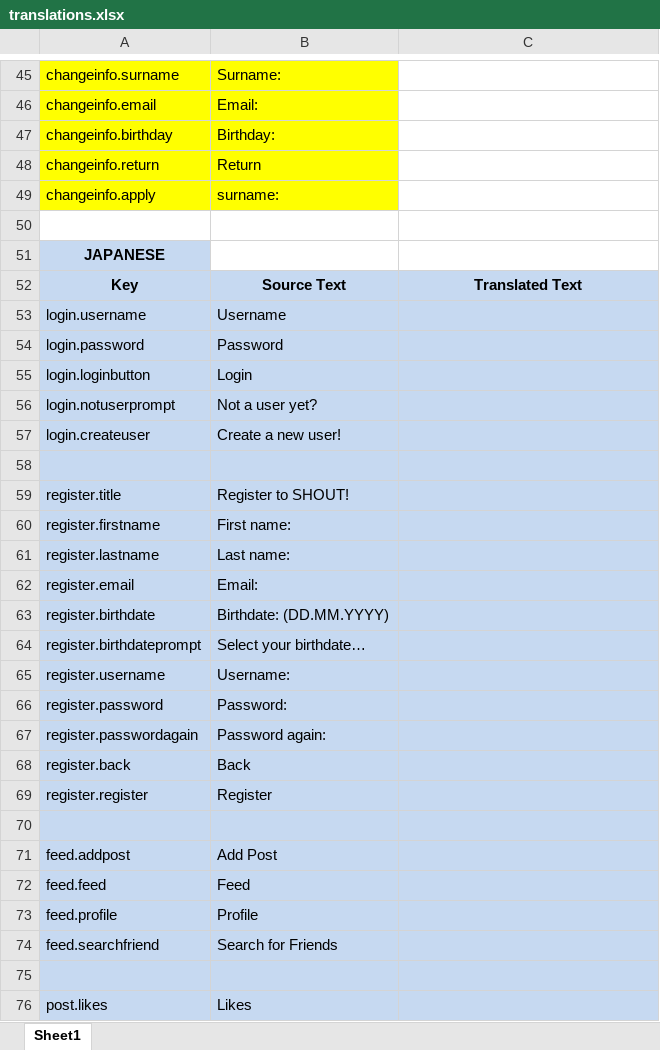
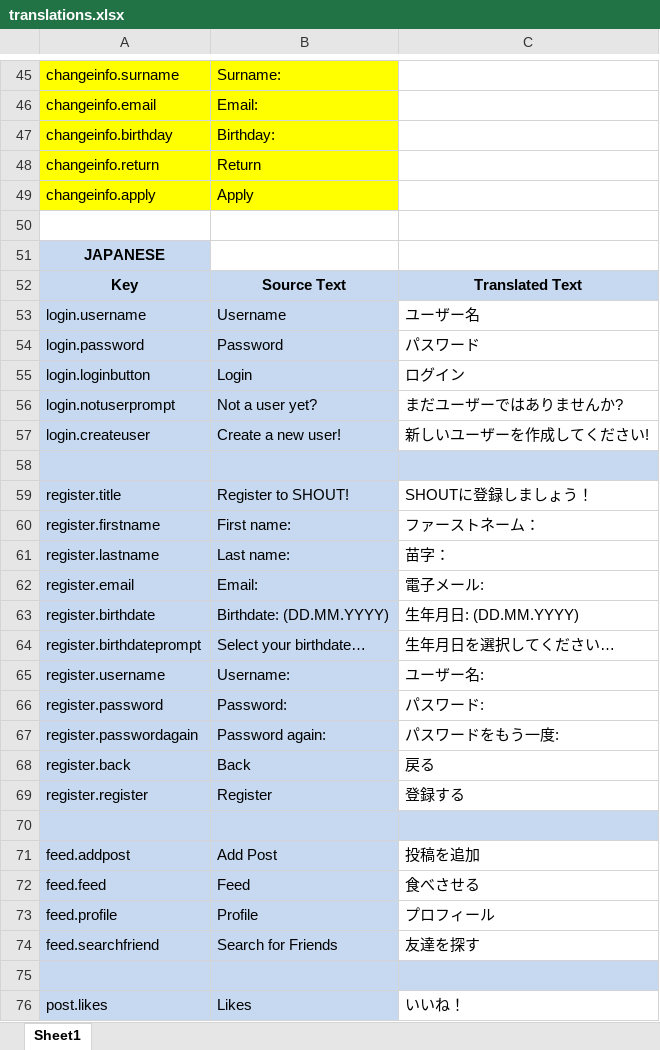
Before and after one commit to samuelms123/OTP-1, an Excel workbook: documents/translations.xlsx, sheet Sheet1, drawn as a sheet; only a part is shown, gaps mark what is left out; values as stored, in another font and other column widths than the file's, no borders; the diff covers the shown part only; the diff names each change by its address in the sheet, - before the commit and + after, or states it on an @@ line.

```diff
--- a/documents/translations.xlsx (sheet Sheet1)
+++ b/documents/translations.xlsx (sheet Sheet1)
-B49: surname:
+B49: Apply
-C53: (empty)
+C53: ユーザー名
-C53:C57 fill: #C6D9F1
+C53:C57 fill: none
-C54: (empty)
+C54: パスワード
-C55: (empty)
+C55: ログイン
-C56: (empty)
+C56: まだユーザーではありませんか?
-C57: (empty)
+C57: 新しいユーザーを作成してください!
-C59: (empty)
+C59: SHOUTに登録しましょう！
-C59:C69 fill: #C6D9F1
+C59:C69 fill: none
-C60: (empty)
+C60: ファーストネーム：
-C61: (empty)
+C61: 苗字：
-C62: (empty)
+C62: 電子メール:
-C63: (empty)
+C63: 生年月日: (DD.MM.YYYY)
-C64: (empty)
+C64: 生年月日を選択してください…
-C65: (empty)
+C65: ユーザー名:
-C66: (empty)
+C66: パスワード:
-C67: (empty)
+C67: パスワードをもう一度:
-C68: (empty)
+C68: 戻る
-C69: (empty)
+C69: 登録する
-C71: (empty)
+C71: 投稿を追加
-C71:C74 fill: #C6D9F1
+C71:C74 fill: none
-C72: (empty)
+C72: 食べさせる
-C73: (empty)
+C73: プロフィール
-C74: (empty)
+C74: 友達を探す
-C76: (empty)
+C76: いいね！
-C76 fill: #C6D9F1
+C76 fill: none
```
Also changed, not shown: 66 edited cells and cell formats elsewhere in this sheet.
